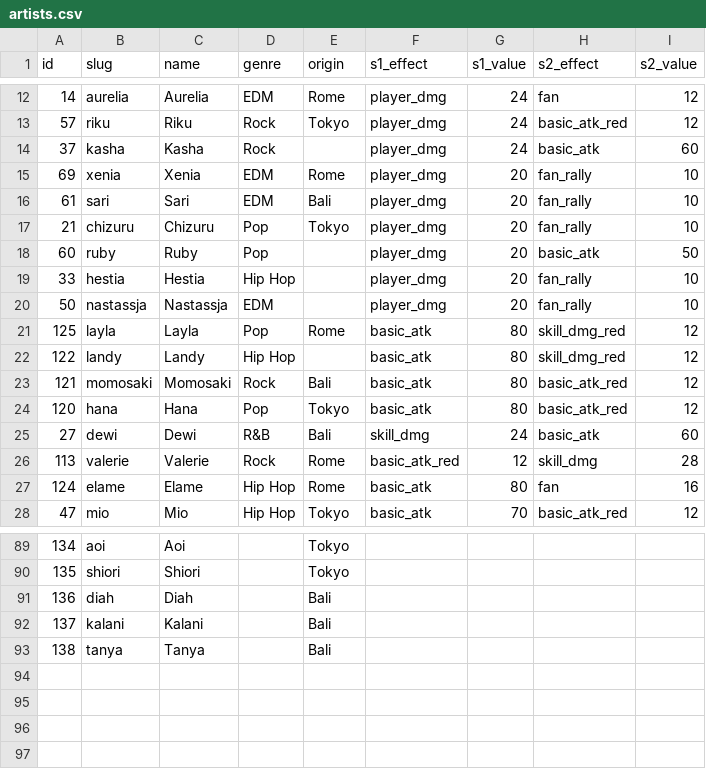
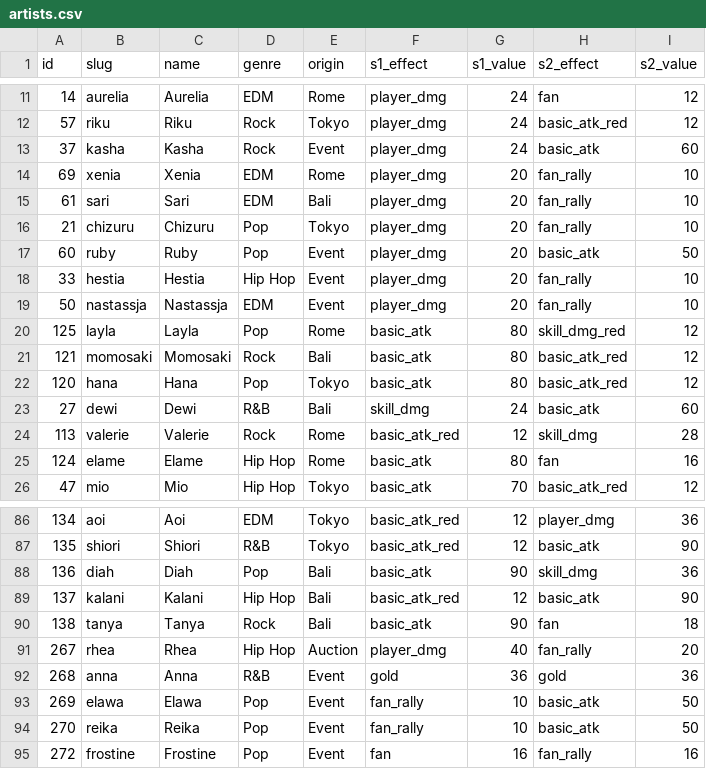
Before and after one commit to zerav1254/topgirl, a CSV file: data/artists.csv, drawn as a sheet; only a part is shown, gaps mark what is left out; the diff covers the shown part only.

```diff
--- a/data/artists.csv
+++ b/data/artists.csv
@@ -13,3 +12,3 @@ id,slug,name,genre,origin,s1_effect,s1_value,s2_effect,s2_value
 57,riku,Riku,Rock,Tokyo,player_dmg,24,basic_atk_red,12
-37,kasha,Kasha,Rock,,player_dmg,24,basic_atk,60
+37,kasha,Kasha,Rock,Event,player_dmg,24,basic_atk,60
 69,xenia,Xenia,EDM,Rome,player_dmg,20,fan_rally,10
@@ -17,7 +16,6 @@ id,slug,name,genre,origin,s1_effect,s1_value,s2_effect,s2_value
 21,chizuru,Chizuru,Pop,Tokyo,player_dmg,20,fan_rally,10
-60,ruby,Ruby,Pop,,player_dmg,20,basic_atk,50
-33,hestia,Hestia,Hip Hop,,player_dmg,20,fan_rally,10
-50,nastassja,Nastassja,EDM,,player_dmg,20,fan_rally,10
+60,ruby,Ruby,Pop,Event,player_dmg,20,basic_atk,50
+33,hestia,Hestia,Hip Hop,Event,player_dmg,20,fan_rally,10
+50,nastassja,Nastassja,EDM,Event,player_dmg,20,fan_rally,10
 125,layla,Layla,Pop,Rome,basic_atk,80,skill_dmg_red,12
-122,landy,Landy,Hip Hop,,basic_atk,80,skill_dmg_red,12
 121,momosaki,Momosaki,Rock,Bali,basic_atk,80,basic_atk_red,12
@@ -89,5 +86,10 @@ id,slug,name,genre,origin,s1_effect,s1_value,s2_effect,s2_value
-134,aoi,Aoi,,Tokyo,,,,
-135,shiori,Shiori,,Tokyo,,,,
-136,diah,Diah,,Bali,,,,
-137,kalani,Kalani,,Bali,,,,
-138,tanya,Tanya,,Bali,,,,
+134,aoi,Aoi,EDM,Tokyo,basic_atk_red,12,player_dmg,36
+135,shiori,Shiori,R&B,Tokyo,basic_atk_red,12,basic_atk,90
+136,diah,Diah,Pop,Bali,basic_atk,90,skill_dmg,36
+137,kalani,Kalani,Hip Hop,Bali,basic_atk_red,12,basic_atk,90
+138,tanya,Tanya,Rock,Bali,basic_atk,90,fan,18
+267,rhea,Rhea,Hip Hop,Auction,player_dmg,40,fan_rally,20
+268,anna,Anna,R&B,Event,gold,36,gold,36
+269,elawa,Elawa,Pop,Event,fan_rally,10,basic_atk,50
+270,reika,Reika,Pop,Event,fan_rally,10,basic_atk,50
+272,frostine,Frostine,Pop,Event,fan,16,fan_rally,16
```
Also changed, not shown: 2 removed rows and 66 edited cells elsewhere in this file.
